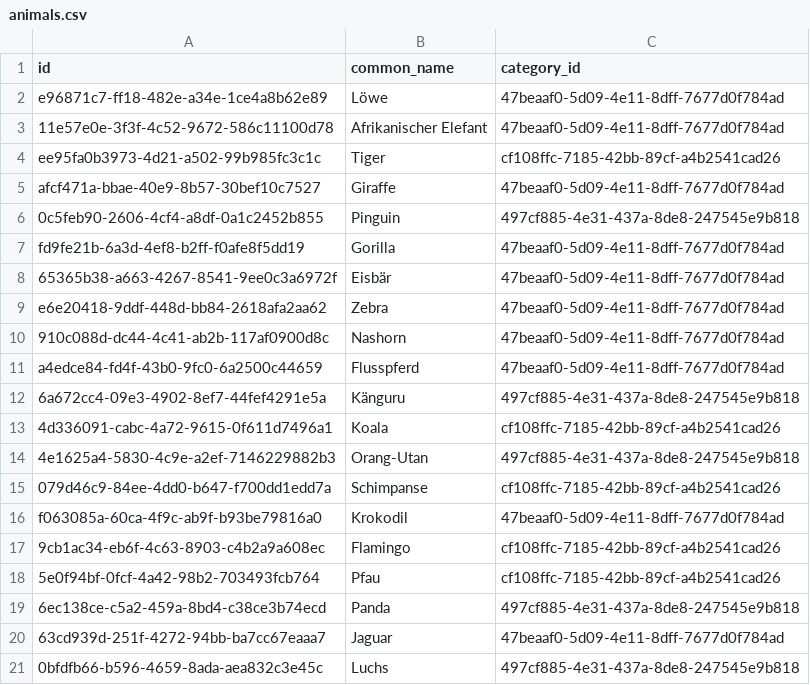
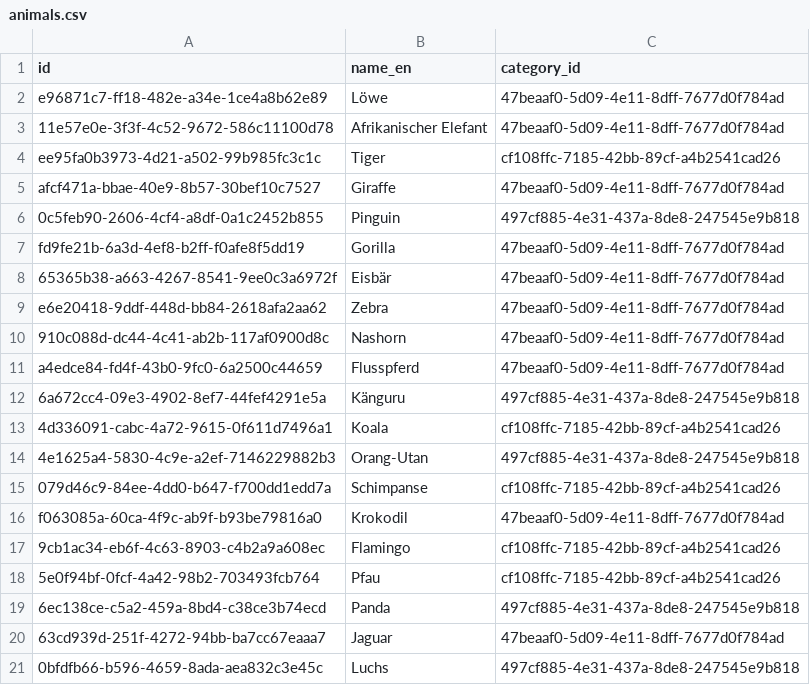
Before and after one commit to roink/zootracker-uptime, a CSV file: example_data/animals.csv, drawn as a sheet.

Commit message:
Use language-specific names and descriptions

```diff
--- a/example_data/animals.csv
+++ b/example_data/animals.csv
@@ -1,2 +1,2 @@
-id,common_name,category_id
+id,name_en,category_id
 e96871c7-ff18-482e-a34e-1ce4a8b62e89,Löwe,47beaaf0-5d09-4e11-8dff-7677d0f784ad
```
Also changed, not shown: example_data/zoos.csv, 24 other files.
